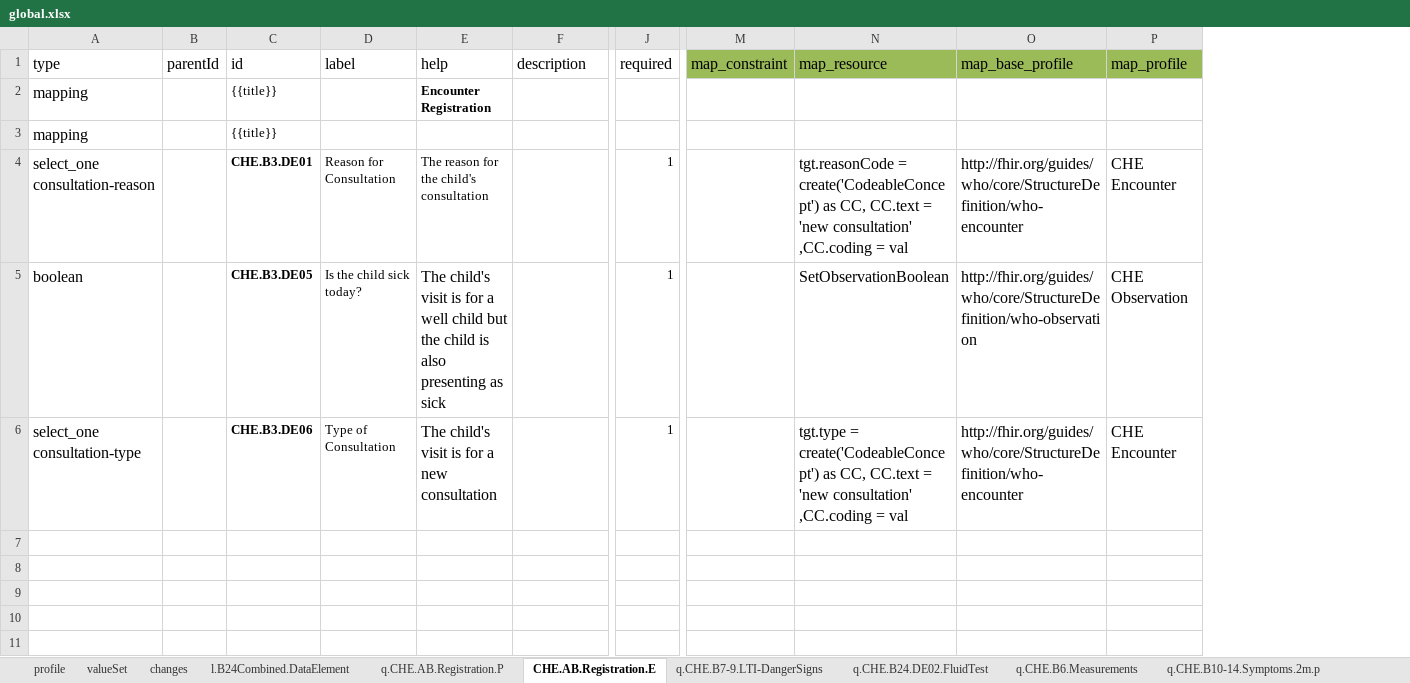
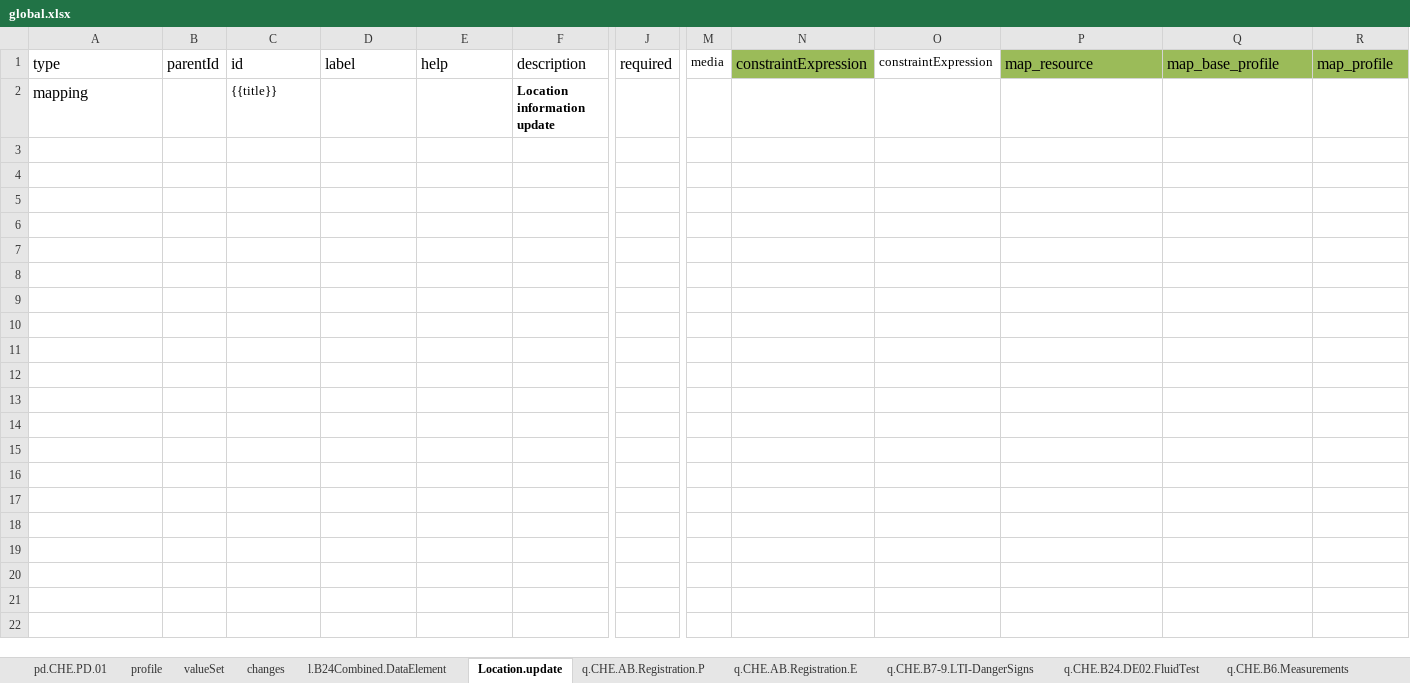
Before and after one commit to WorldHealthOrganization/smart-emcare, an Excel workbook: input/l2/global.xlsx, sheet Location.update, drawn as a sheet; only a part is shown, gaps mark what is left out; values as stored, in another font and other column widths than the file's, no borders; removed rows and columns are numbered as before the commit, all else as after; rows hold the shown columns only; the diff covers the shown part only; the diff names each change by its address in the sheet, - before the commit and + after, or states it on an @@ line.

```diff
--- a/input/l2/global.xlsx (sheet Location.update)
+++ b/input/l2/global.xlsx (sheet Location.update)
-sheet tab: CHE.AB.Registration.E
+sheet tab: Location.update
+sheet tab: pd.CHE.PD.01
+sheet tab: q.CHE.AB.Registration.E
@@ sheet tab order changed: pd.CHE.PD.01 | profile | valueSet | changes | l.B24Combined.DataElement | Location.update | q.CHE.AB.Registration.P | q.CHE.AB.Registration.E | q.CHE.B7-9.LTI-DangerSigns | q.CHE.B24.DE02.FluidTest | q.CHE.B6.Measurements @@
-column M, row 1: map_constraint
+column M, row 1: media
+column N, row 1: constraintExpression
+column O, row 1: constraintExpression
-row 2: mapping |  | {{title}} |  | Encounter Registration
-F2: (empty)
+F2: Location information update
-row 4: select_one consultation-reason |  | CHE.B3.DE01 | Reason for Consultation | The reason for the child's consultation |  | 1 |  | tgt.reasonCode = create('CodeableConcept') as CC, CC.text = 'new consultation' ,CC.coding = val | http://fhir.org/guides/who/core/StructureDefinition/who-encounter | CHE Encounter
-row 5: boolean |  | CHE.B3.DE05 | Is the child sick today? | The child's visit is for a well child but the child is also presenting as sick |  | 1 |  | SetObservationBoolean | http://fhir.org/guides/who/core/StructureDefinition/who-observation | CHE Observation
-row 6: select_one consultation-type |  | CHE.B3.DE06 | Type of Consultation | The child's visit is for a new consultation |  | 1 |  | tgt.type = create('CodeableConcept') as CC, CC.text = 'new consultation' ,CC.coding = val | http://fhir.org/guides/who/core/StructureDefinition/who-encounter | CHE Encounter
-row 7: (empty)
-row 8: (empty)
-row 9: (empty)
-row 10: (empty)
-row 11: (empty)
```
Also changed, not shown: 10 removed rows elsewhere in this sheet, sheet valueSet, sheet q.CHE.B17.Health.Prevention, sheet l.B24Combined.DataElement, sheet q.CHE.B6.Measurements, sheet q.CHE.B10-14.Symptoms.2m.p, sheet q.CHE.B7-9.LTI-DangerSigns, 6 more sheets, other sheet tabs.
